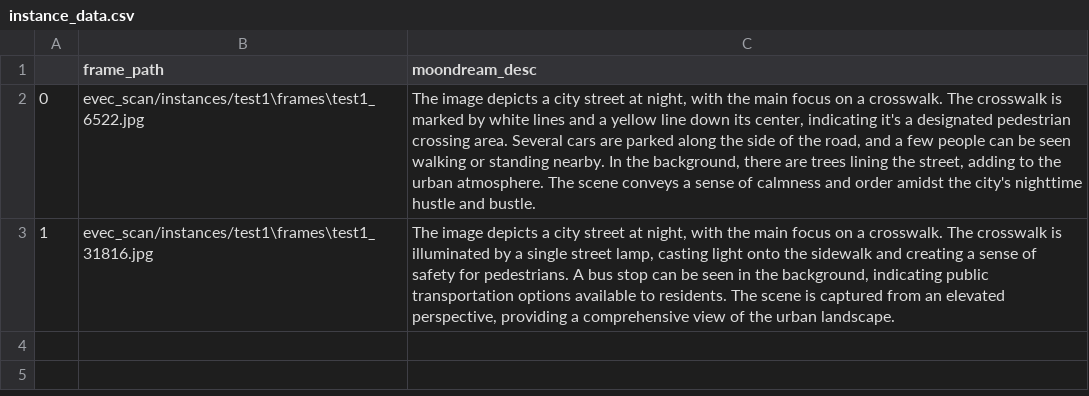
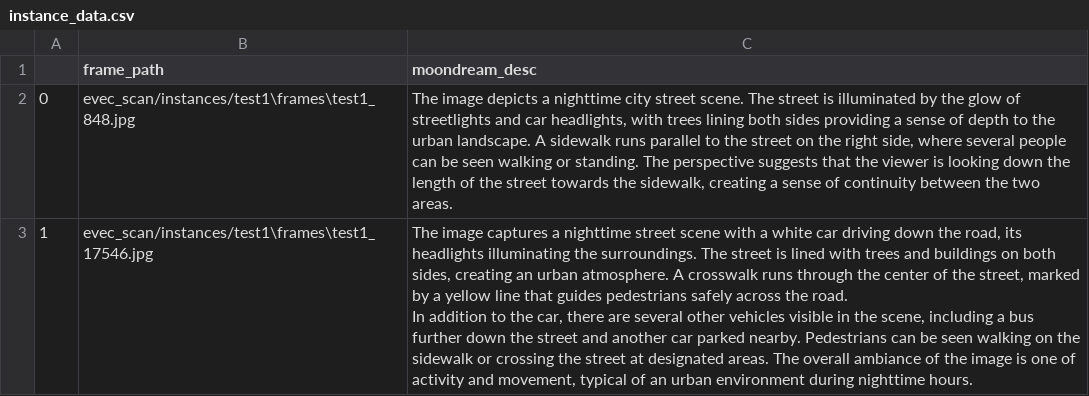
Before and after one commit to MatzkinGurza/UrbanCreativision, a CSV file: evec_scan/instances/test1/instance_data.csv, drawn as a sheet.

Commit message:
instance builder script working

```diff
--- a/evec_scan/instances/test1/instance_data.csv
+++ b/evec_scan/instances/test1/instance_data.csv
@@ -1,5 +1,7 @@
 ,frame_path,moondream_desc
-0,evec_scan/instances/test1\frames\test1_6522.jpg,"
-The image depicts a city street at night, with the main focus on a crosswalk. The crosswalk is marked by white lines and a yellow line down its center, indicating it's a designated pedestrian crossing area. Several cars are parked along the side of the road, and a few people can be seen walking or standing nearby. In the background, there are trees lining the street, adding to the urban atmosphere. The scene conveys a sense of calmness and order amidst the city's nighttime hustle and bustle."
-1,evec_scan/instances/test1\frames\test1_31816.jpg,"
-The image depicts a city street at night, with the main focus on a crosswalk. The crosswalk is illuminated by a single street lamp, casting light onto the sidewalk and creating a sense of safety for pedestrians. A bus stop can be seen in the background, indicating public transportation options available to residents. The scene is captured from an elevated perspective, providing a comprehensive view of the urban landscape."
+0,evec_scan/instances/test1\frames\test1_848.jpg,"
+The image depicts a nighttime city street scene. The street is illuminated by the glow of streetlights and car headlights, with trees lining both sides providing a sense of depth to the urban landscape. A sidewalk runs parallel to the street on the right side, where several people can be seen walking or standing. The perspective suggests that the viewer is looking down the length of the street towards the sidewalk, creating a sense of continuity between the two areas."
+1,evec_scan/instances/test1\frames\test1_17546.jpg,"
+The image captures a nighttime street scene with a white car driving down the road, its headlights illuminating the surroundings. The street is lined with trees and buildings on both sides, creating an urban atmosphere. A crosswalk runs through the center of the street, marked by a yellow line that guides pedestrians safely across the road.
+
+In addition to the car, there are several other vehicles visible in the scene, including a bus further down the street and another car parked nearby. Pedestrians can be seen walking on the sidewalk or crossing the street at designated areas. The overall ambiance of the image is one of activity and movement, typical of an urban environment during nighttime hours."
```
Also changed, not shown: 6 other files.
